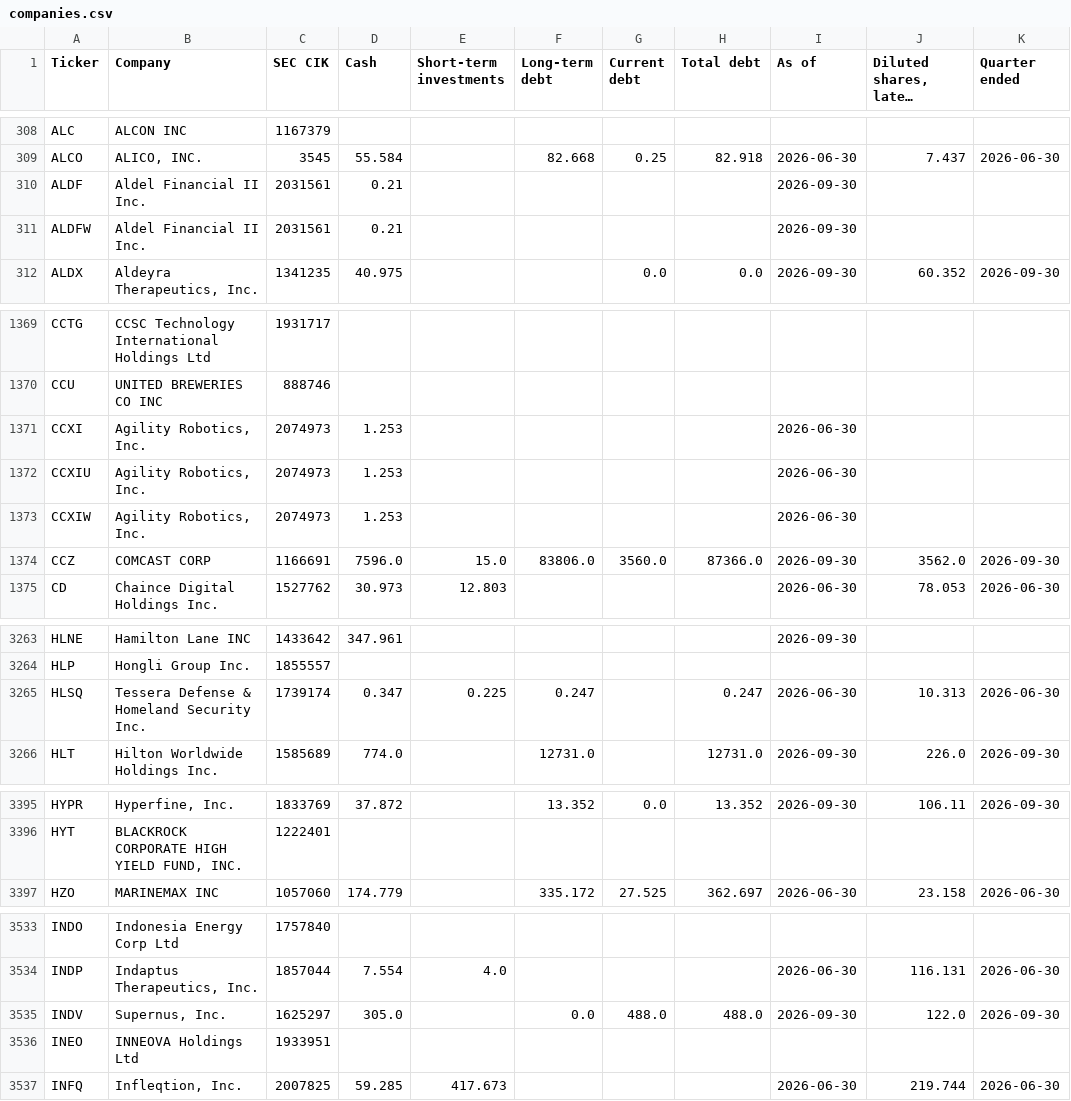
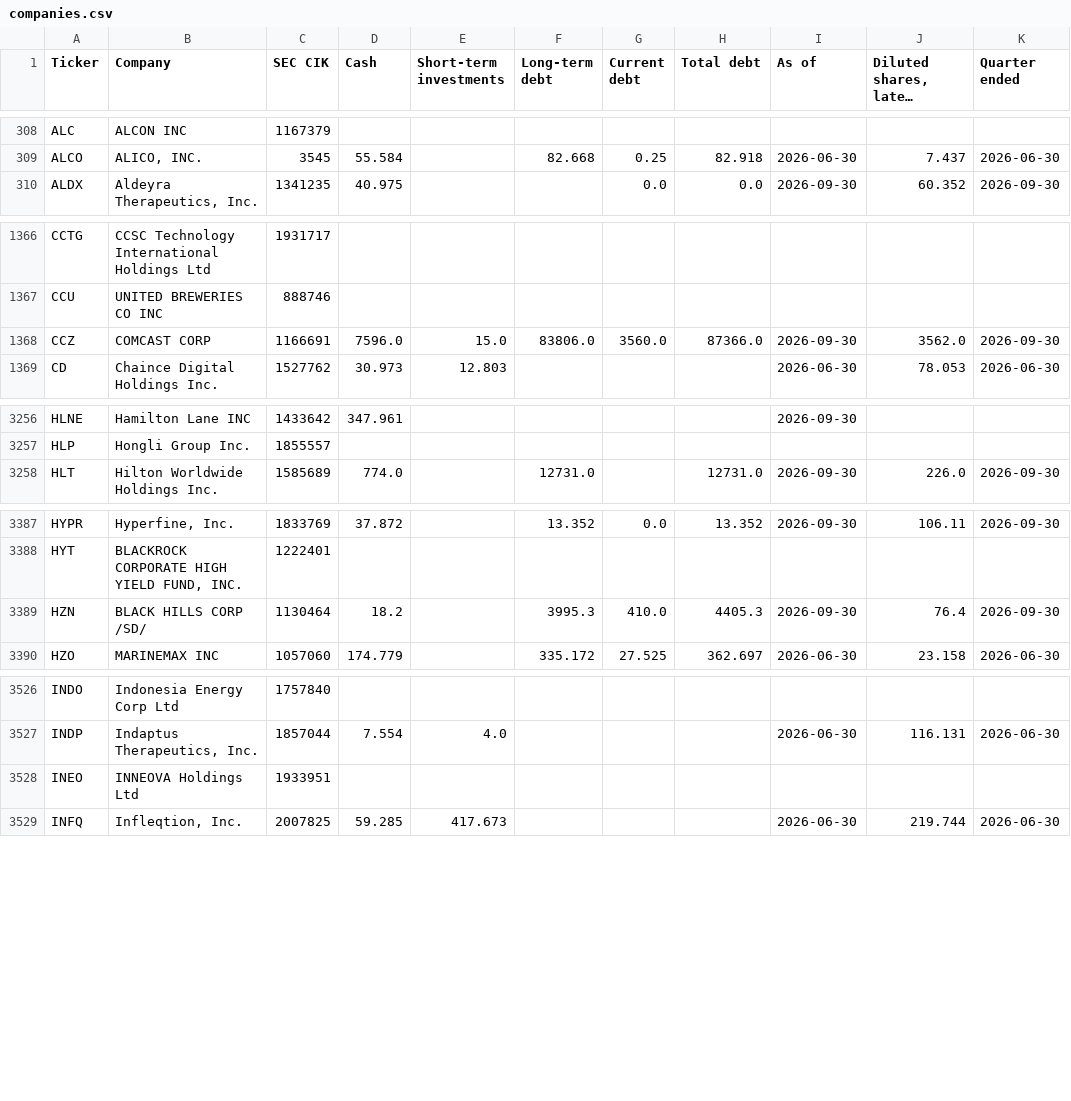
Before and after one commit to Nicko8e/rawresearch-site, a CSV file: tools/companies.csv, drawn as a sheet; only a part is shown, gaps mark what is left out; long unchanged cells end in …; removed rows and columns are numbered as before the commit, all else as after; the diff covers the shown part only; the diff names each change by its address in the sheet, - before the commit and + after, or states it on an @@ line.

```diff
--- a/tools/companies.csv
+++ b/tools/companies.csv
-row 310: ALDF | Aldel Financial II Inc. | 2031561 | 0.21 |  |  |  |  | 2026-09-30
-row 311: ALDFW | Aldel Financial II Inc. | 2031561 | 0.21 |  |  |  |  | 2026-09-30
-row 1371: CCXI | Agility Robotics, Inc. | 2074973 | 1.253 |  |  |  |  | 2026-06-30
-row 1372: CCXIU | Agility Robotics, Inc. | 2074973 | 1.253 |  |  |  |  | 2026-06-30
-row 1373: CCXIW | Agility Robotics, Inc. | 2074973 | 1.253 |  |  |  |  | 2026-06-30
-row 3265: HLSQ | Tessera Defense & Homeland Security Inc. | 1739174 | 0.347 | 0.225 | 0.247 |  | 0.247 | 2026-06-30 | 10.313 | 2026-06-30
+row 3389: HZN | BLACK HILLS CORP /SD/ | 1130464 | 18.2 |  | 3995.3 | 410.0 | 4405.3 | 2026-09-30 | 76.4 | 2026-09-30
-row 3535: INDV | Supernus, Inc. | 1625297 | 305.0 |  | 0.0 | 488.0 | 488.0 | 2026-09-30 | 122.0 | 2026-09-30
```
Also changed, not shown: 6 added rows, 9 removed rows and 10 edited cells elsewhere in this file.
